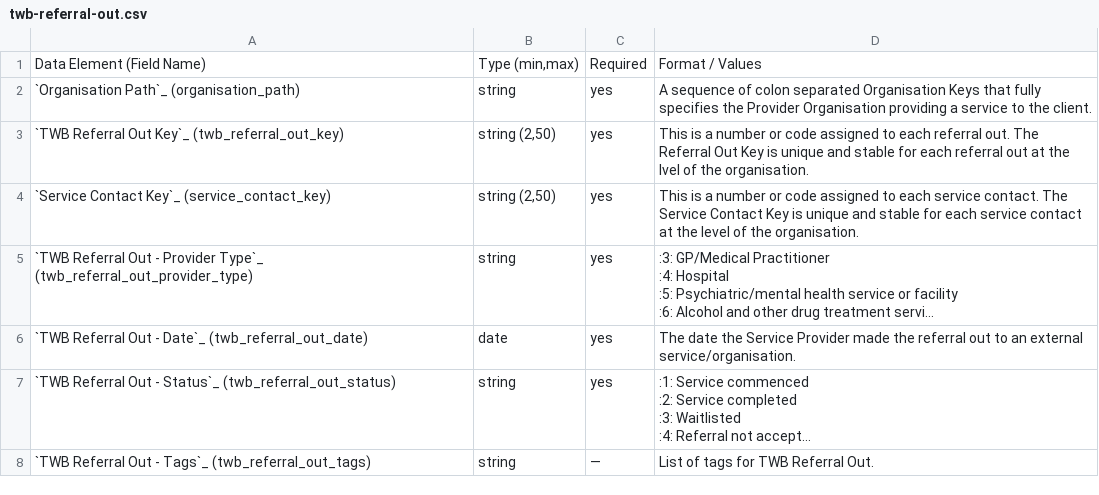
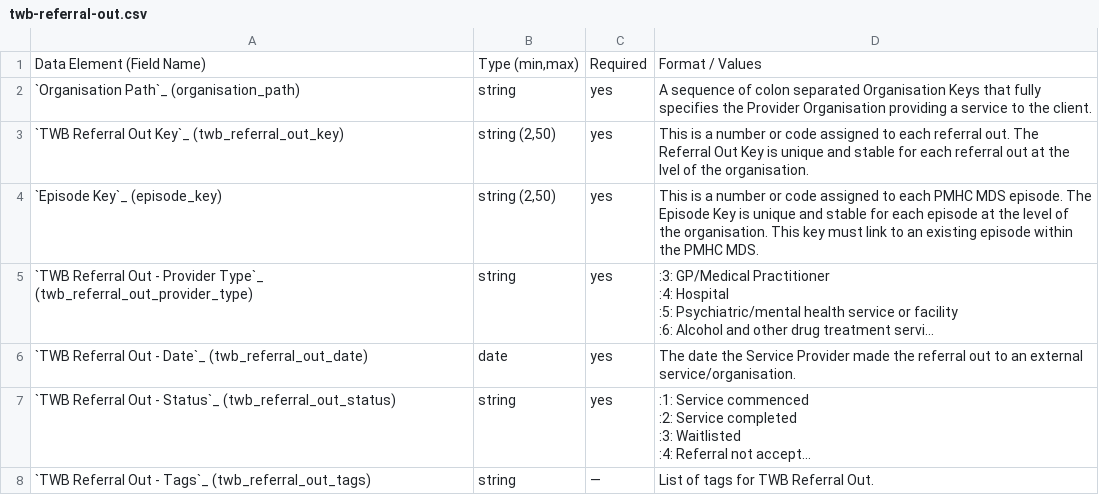
Before and after one commit to logicly-au/pmhc-mds-spec-wayback, a CSV file: doc/data-specification/record/twb-referral-out.csv, drawn as a sheet; long unchanged cells end in …; the diff names each change by its address in the sheet, - before the commit and + after, or states it on an @@ line.

```diff
--- a/doc/data-specification/record/twb-referral-out.csv
+++ b/doc/data-specification/record/twb-referral-out.csv
-A4: `Service Contact Key`_ (service_contact_key)
+A4: `Episode Key`_ (episode_key)
-D4: …to each service contact. The Service Contact Key is unique and stable for each service contact at the level of the organisation.
+D4: …to each PMHC MDS episode. The Episode Key is unique and stable for each episode at the level of the organisation. This key must link to an existing episode within the PMHC MDS.
```
Also changed, not shown: doc/data-specification/record/twb-episode.csv, doc/data-specification/record/who5-collection-occasion.csv, 42 other files.
